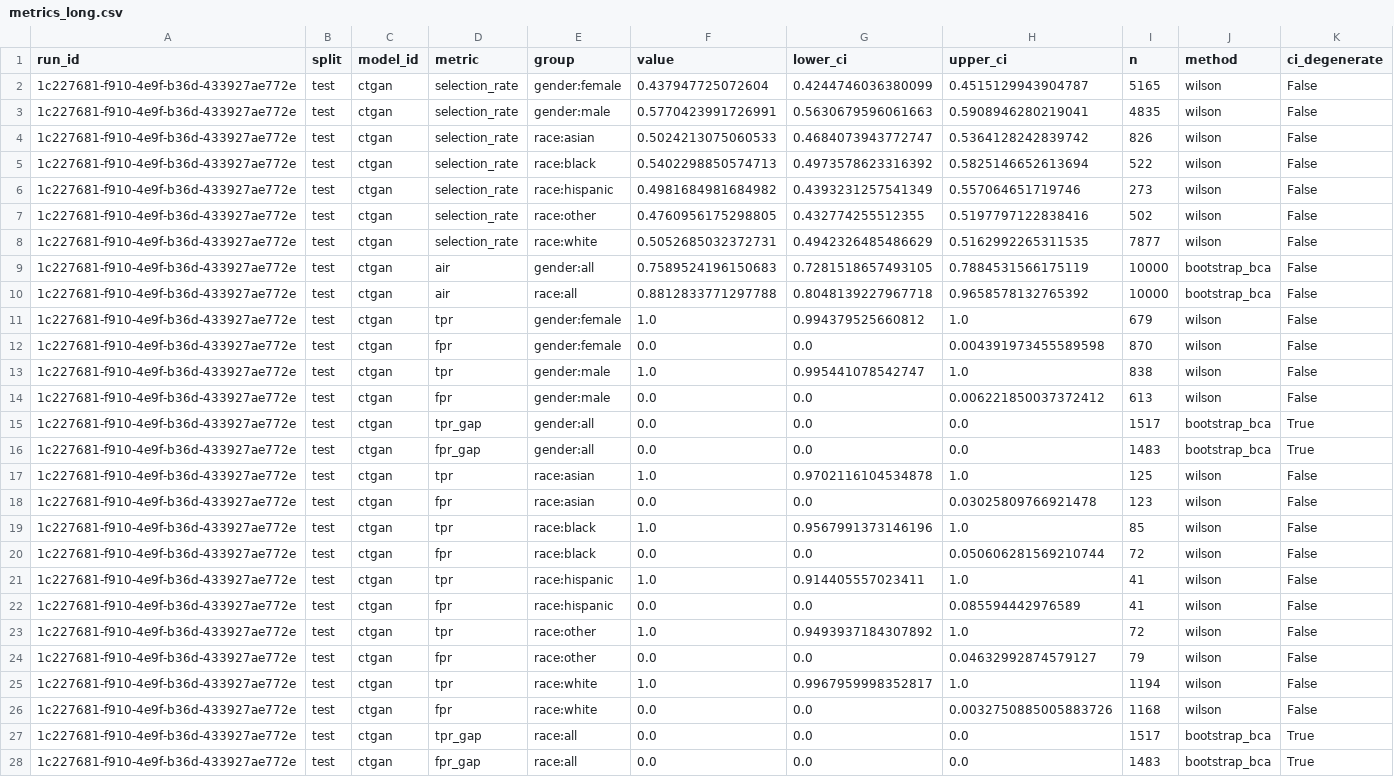
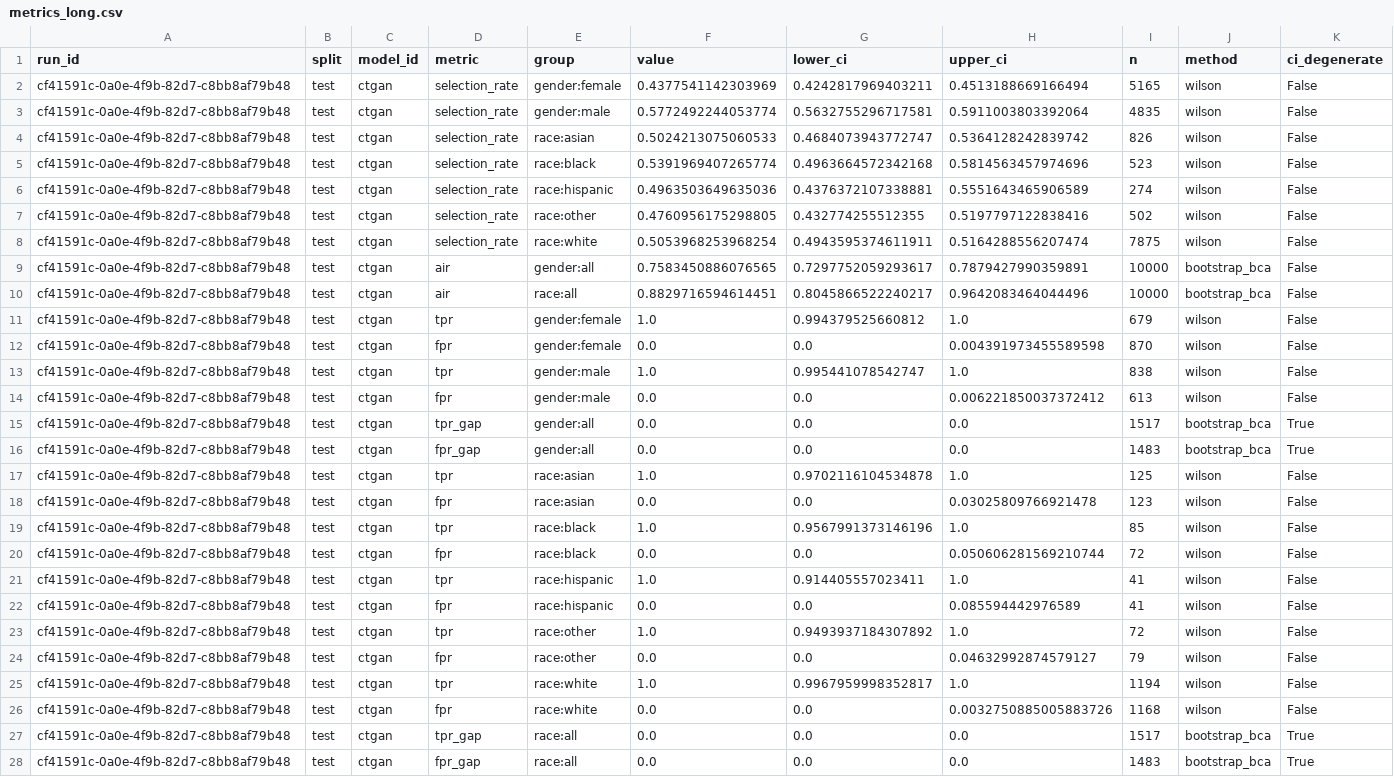
Before and after one commit to equilens-labs/fl-bsa-whitepaper, a CSV file: intake/metrics_long.csv, drawn as a sheet; the diff names each change by its address in the sheet, - before the commit and + after, or states it on an @@ line.

```diff
--- a/intake/metrics_long.csv
+++ b/intake/metrics_long.csv
-A2:A28 (run_id): 1c227681-f910-4e9f-b36d-433927ae772e
+A2:A28 (run_id): cf41591c-0a0e-4f9b-82d7-c8bb8af79b48
-F2 (value): 0.437947725072604
+F2 (value): 0.4377541142303969
-G2 (lower_ci): 0.4244746036380099
+G2 (lower_ci): 0.4242817969403211
-H2 (upper_ci): 0.4515129943904787
+H2 (upper_ci): 0.4513188669166494
-F3 (value): 0.5770423991726991
+F3 (value): 0.5772492244053774
-G3 (lower_ci): 0.5630679596061663
+G3 (lower_ci): 0.5632755296717581
-H3 (upper_ci): 0.5908946280219041
+H3 (upper_ci): 0.5911003803392064
-F5 (value): 0.5402298850574713
+F5 (value): 0.5391969407265774
-G5 (lower_ci): 0.4973578623316392
+G5 (lower_ci): 0.4963664572342168
-H5 (upper_ci): 0.5825146652613694
+H5 (upper_ci): 0.5814563457974696
-I5 (n): 522
+I5 (n): 523
-F6 (value): 0.4981684981684982
+F6 (value): 0.4963503649635036
-G6 (lower_ci): 0.4393231257541349
+G6 (lower_ci): 0.4376372107338881
-H6 (upper_ci): 0.557064651719746
+H6 (upper_ci): 0.5551643465906589
-I6 (n): 273
+I6 (n): 274
-F8 (value): 0.5052685032372731
+F8 (value): 0.5053968253968254
-G8 (lower_ci): 0.4942326485486629
+G8 (lower_ci): 0.4943595374611911
-H8 (upper_ci): 0.5162992265311535
+H8 (upper_ci): 0.5164288556207474
-I8 (n): 7877
+I8 (n): 7875
-F9 (value): 0.7589524196150683
+F9 (value): 0.7583450886076565
-G9 (lower_ci): 0.7281518657493105
+G9 (lower_ci): 0.7297752059293617
-H9 (upper_ci): 0.7884531566175119
+H9 (upper_ci): 0.7879427990359891
-F10 (value): 0.8812833771297788
+F10 (value): 0.8829716594614451
-G10 (lower_ci): 0.8048139227967718
+G10 (lower_ci): 0.8045866522240217
-H10 (upper_ci): 0.9658578132765392
+H10 (upper_ci): 0.9642083464044496
```
Also changed, not shown: intake/group_confusion.csv, intake/selection_rates.csv, 31 other files.
